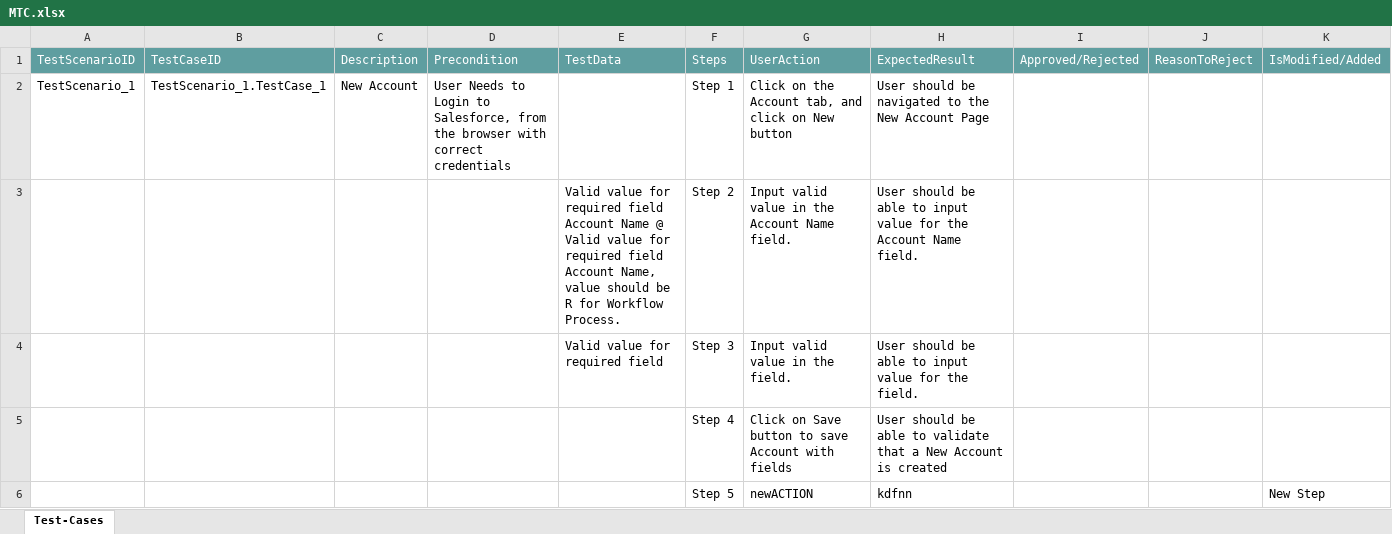
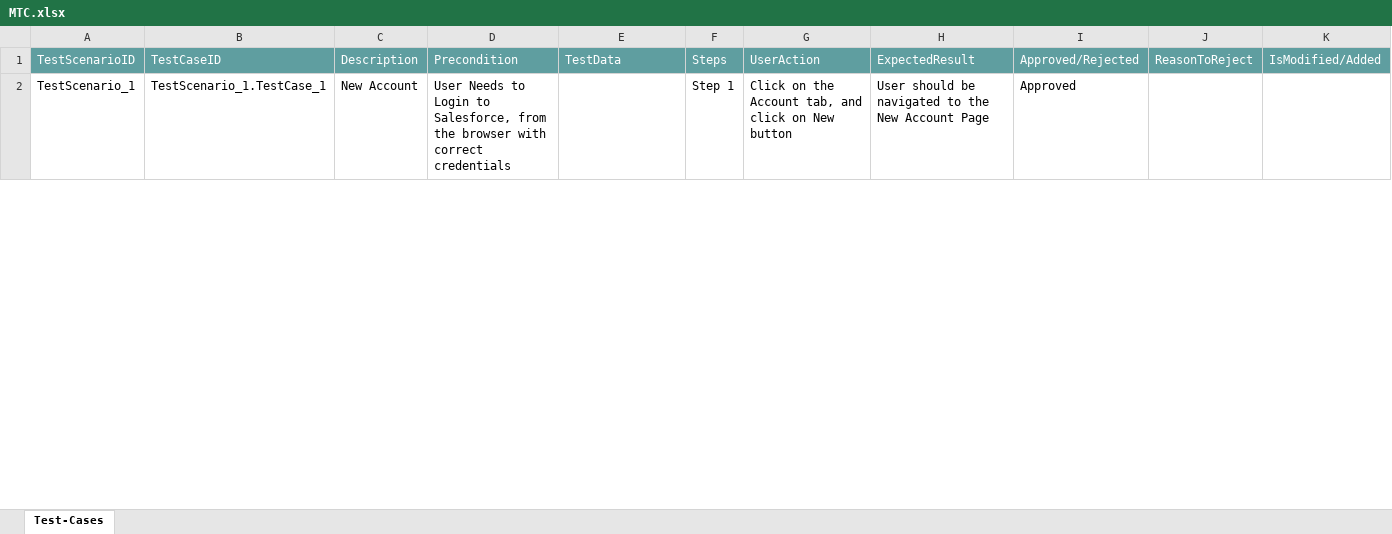
Before and after one commit to ShaikMohamedIrfan/newCreatie, an Excel workbook: MTC.xlsx, sheet Test-Cases, drawn as a sheet; only a part is shown; values as stored, in another font and other column widths than the file's, no borders; table styles not drawn; the diff covers the shown part only; the diff names each change by its address in the sheet, - before the commit and + after, or states it on an @@ line.

Commit message:
Add files via upload

```diff
--- a/MTC.xlsx (sheet Test-Cases)
+++ b/MTC.xlsx (sheet Test-Cases)
-I2: (empty)
+I2: Approved
@@ row 3 hidden:  |  |  |  | Valid value for required field Account Name @ Valid value for required field Account Name, value should be R for Workflow Process. | Step 2 | Input valid value in the Account Name field. | User should be able to input value for the Account Name field. @@
@@ row 4 hidden:  |  |  |  | Valid value for required field | Step 3 | Input valid value in the field. | User should be able to input value for the field. @@
@@ row 5 hidden:  |  |  |  |  | Step 4 | Click on Save button to save Account with fields | User should be able to validate that a New Account is created @@
@@ row 6 hidden:  |  |  |  |  | Step 5 | newACTION | kdfnn |  |  | New Step @@
```
Also changed, not shown: 17 hidden or unhidden rows and 7 edited cells elsewhere in this sheet.
